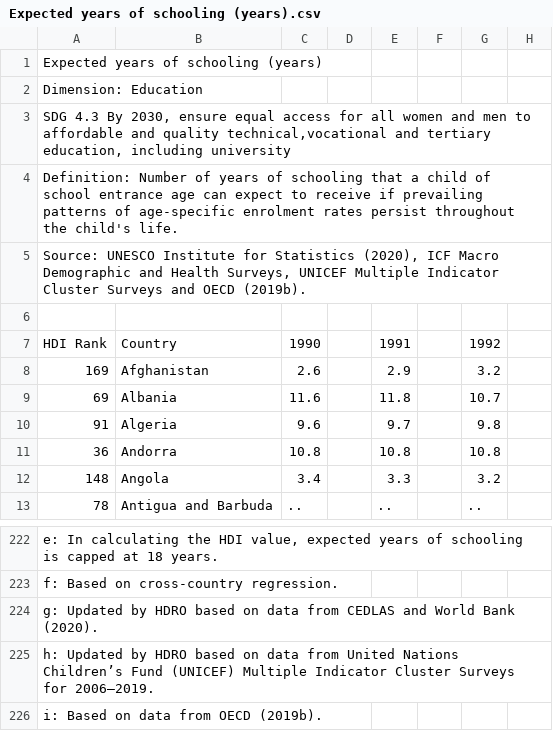
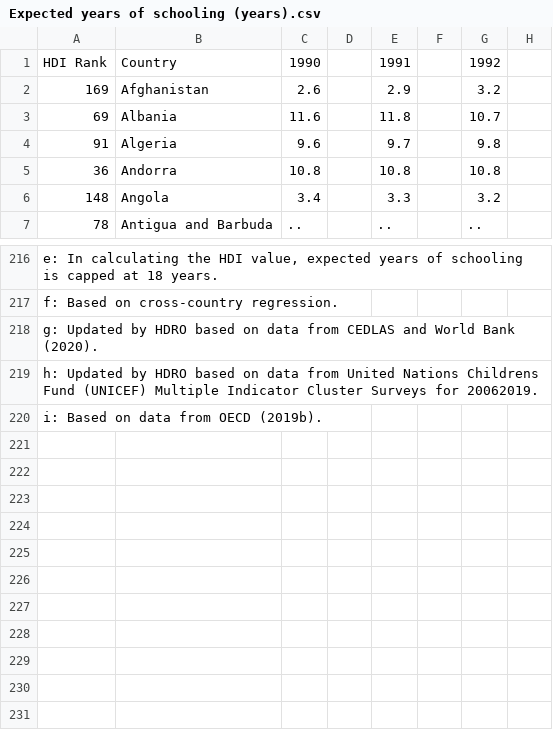
Before and after one commit to boneeyah/LifeExpectancy, a CSV file: Expected years of schooling (years).csv, drawn as a sheet; only a part is shown, gaps mark what is left out; removed rows and columns are numbered as before the commit, all else as after; rows hold the shown columns only; the diff names each change by its address in the sheet, - before the commit and + after, or states it on an @@ line.

Commit message:
changed to UTF-8

```diff
--- a/Expected years of schooling (years).csv
+++ b/Expected years of schooling (years).csv
-row 1: Expected years of schooling (years)
-row 2: Dimension: Education
-row 3: SDG 4.3 By 2030, ensure equal access for all women and men to affordable and quality technical,vocational and tertiary education, including university
-row 4: Definition: Number of years of schooling that a child of school entrance age can expect to receive if prevailing patterns of age-specific enrolment rates persist throughout the child's life.
-row 5: Source: UNESCO Institute for Statistics (2020), ICF Macro Demographic and Health Surveys, UNICEF Multiple Indicator Cluster Surveys and OECD (2019b).
-row 6: (empty)
-A219: …United Nations Children’s Fund (UNICEF) Multiple Indicator Cluster Surveys for 2006–2019.
+A219: …United Nations Childrens Fund (UNICEF) Multiple Indicator Cluster Surveys for 20062019.
```
